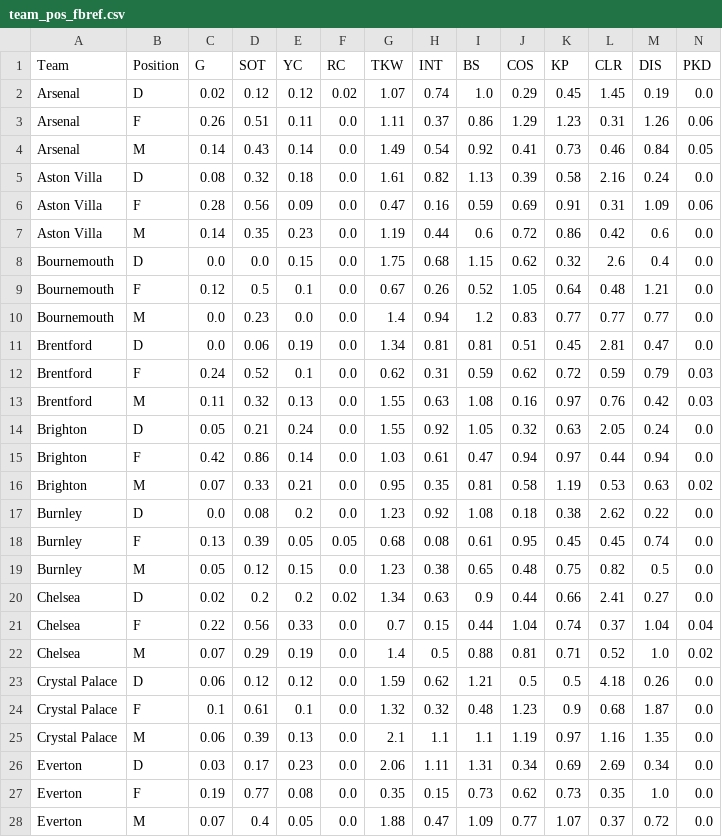
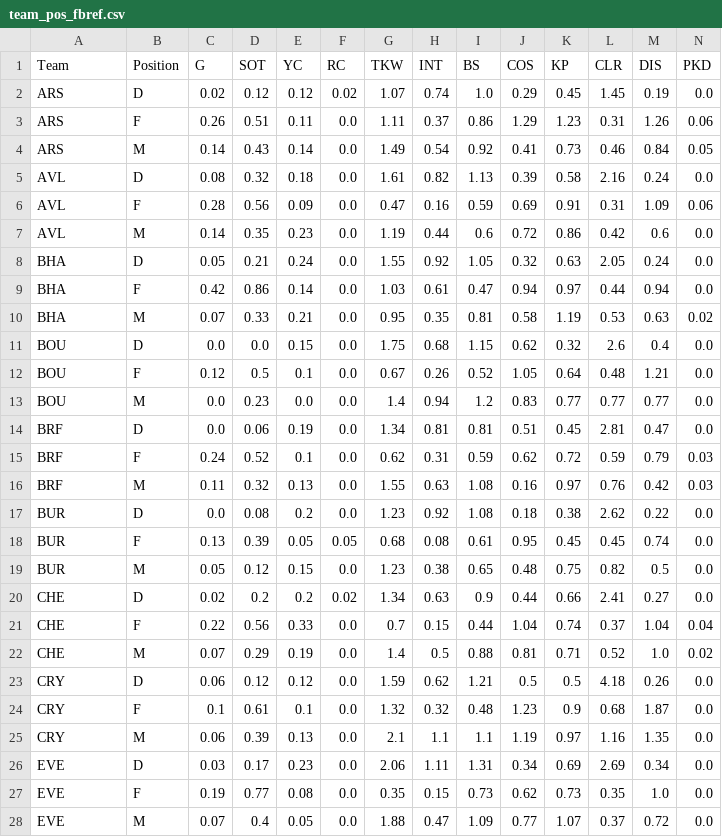
Before and after one commit to ds-oliver/st_fantrax_dashboard, a CSV file: data/display-data/team_pos_fbref.csv, drawn as a sheet; only a part is shown; removed rows and columns are numbered as before the commit, all else as after; rows hold the shown columns only; the diff covers the shown part only; the diff names each change by its address in the sheet, - before the commit and + after, or states it on an @@ line.

```diff
--- a/data/display-data/team_pos_fbref.csv
+++ b/data/display-data/team_pos_fbref.csv
-A2:A4 (Team): Arsenal
+A2:A4 (Team): ARS
-A5:A7 (Team): Aston Villa
+A5:A7 (Team): AVL
+row 8: BHA | D | 0.05 | 0.21 | 0.24 | 0.0 | 1.55 | 0.92 | 1.05 | 0.32 | 0.63 | 2.05 | 0.24 | 0.0
+row 9: BHA | F | 0.42 | 0.86 | 0.14 | 0.0 | 1.03 | 0.61 | 0.47 | 0.94 | 0.97 | 0.44 | 0.94 | 0.0
+row 10: BHA | M | 0.07 | 0.33 | 0.21 | 0.0 | 0.95 | 0.35 | 0.81 | 0.58 | 1.19 | 0.53 | 0.63 | 0.02
-A11:A13 (Team): Bournemouth
+A11:A13 (Team): BOU
-A14:A16 (Team): Brentford
+A14:A16 (Team): BRF
-row 14: Brighton | D | 0.05 | 0.21 | 0.24 | 0.0 | 1.55 | 0.92 | 1.05 | 0.32 | 0.63 | 2.05 | 0.24 | 0.0
-row 15: Brighton | F | 0.42 | 0.86 | 0.14 | 0.0 | 1.03 | 0.61 | 0.47 | 0.94 | 0.97 | 0.44 | 0.94 | 0.0
-row 16: Brighton | M | 0.07 | 0.33 | 0.21 | 0.0 | 0.95 | 0.35 | 0.81 | 0.58 | 1.19 | 0.53 | 0.63 | 0.02
-A17:A19 (Team): Burnley
+A17:A19 (Team): BUR
-A20:A22 (Team): Chelsea
+A20:A22 (Team): CHE
-A23:A25 (Team): Crystal Palace
+A23:A25 (Team): CRY
-A26:A28 (Team): Everton
+A26:A28 (Team): EVE
```
Also changed, not shown: 33 edited cells elsewhere in this file, data/display-data/team_fbref.csv, data/display-data/vs_team_fbref.csv, 2 other files.
